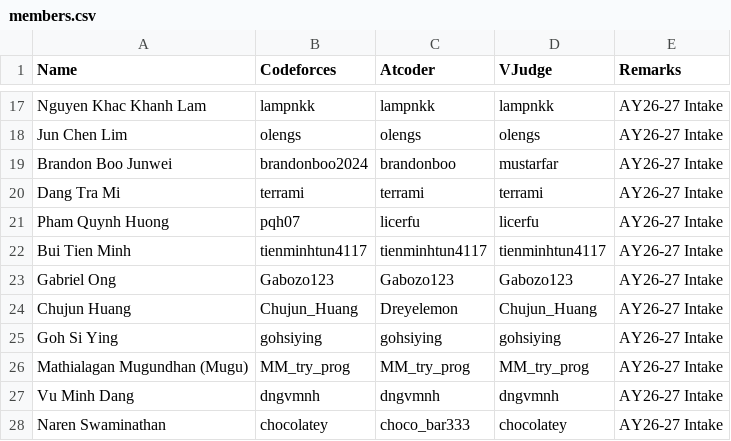
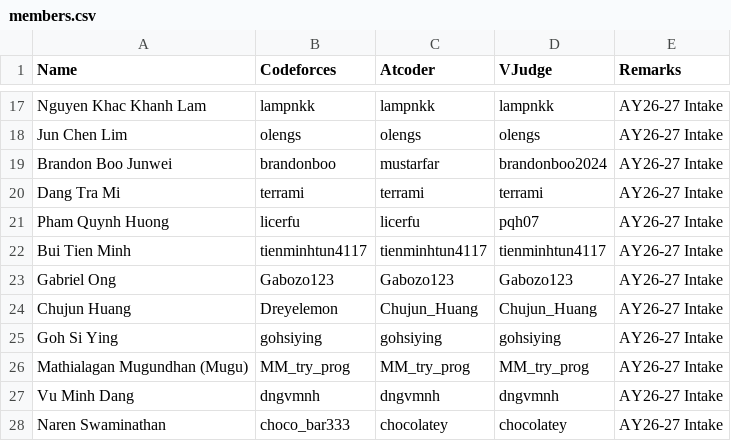
Before and after one commit to JET2001/smu-cp-info-site, a CSV file: public/data/members.csv, drawn as a sheet; only a part is shown, gaps mark what is left out.

Commit message:
feat - ay2627 intake update 1

```diff
--- a/public/data/members.csv
+++ b/public/data/members.csv
@@ -18,8 +18,8 @@ Nguyen Khac Khanh Lam,lampnkk,lampnkk,lampnkk,AY26-27 Intake
 Jun Chen Lim,olengs,olengs,olengs,AY26-27 Intake
-Brandon Boo Junwei,brandonboo2024,brandonboo,mustarfar,AY26-27 Intake
+Brandon Boo Junwei,brandonboo,mustarfar,brandonboo2024,AY26-27 Intake
 Dang Tra Mi,terrami,terrami,terrami,AY26-27 Intake
-Pham Quynh Huong,pqh07,licerfu,licerfu,AY26-27 Intake
+Pham Quynh Huong,licerfu,licerfu,pqh07,AY26-27 Intake
 Bui Tien Minh,tienminhtun4117,tienminhtun4117,tienminhtun4117,AY26-27 Intake
 Gabriel Ong,Gabozo123,Gabozo123,Gabozo123,AY26-27 Intake
-Chujun Huang,Chujun_Huang,Dreyelemon,Chujun_Huang,AY26-27 Intake
+Chujun Huang,Dreyelemon,Chujun_Huang,Chujun_Huang,AY26-27 Intake
 Goh Si Ying,gohsiying,gohsiying,gohsiying,AY26-27 Intake
@@ -27,2 +27,2 @@ Mathialagan Mugundhan (Mugu),MM_try_prog,MM_try_prog,MM_try_prog,AY26-27 Intake
 Vu Minh Dang,dngvmnh,dngvmnh,dngvmnh,AY26-27 Intake
-Naren Swaminathan,chocolatey,choco_bar333,chocolatey,AY26-27 Intake
+Naren Swaminathan,choco_bar333,chocolatey,chocolatey,AY26-27 Intake
```
